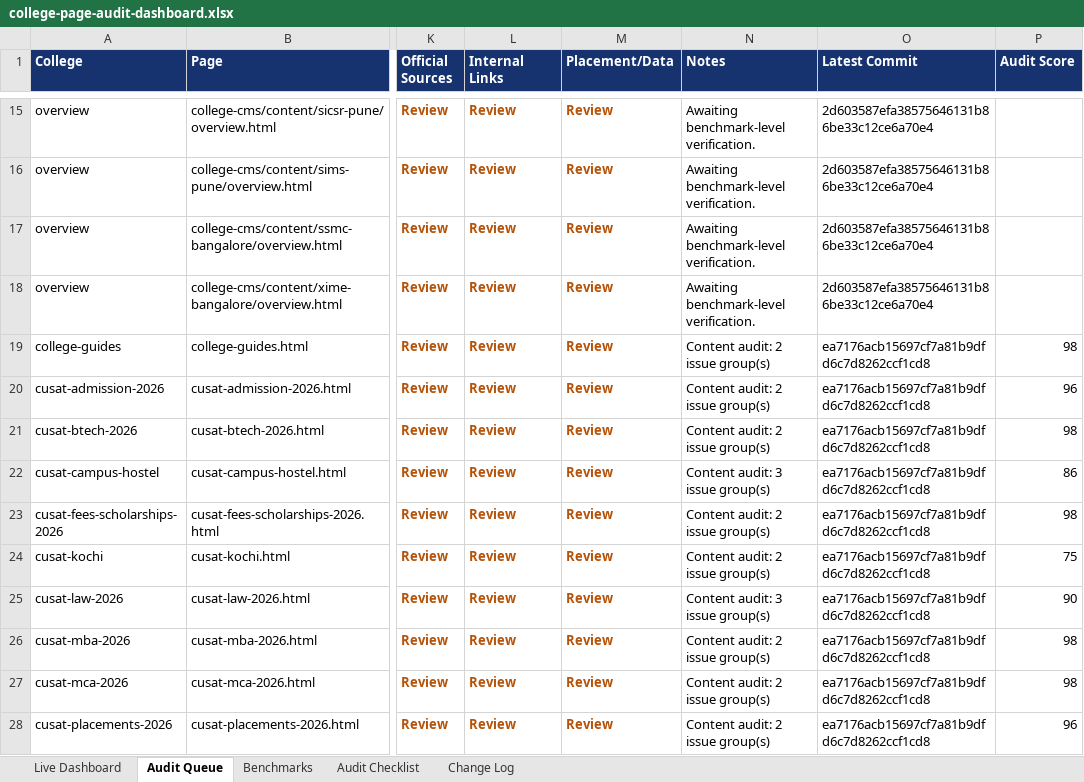
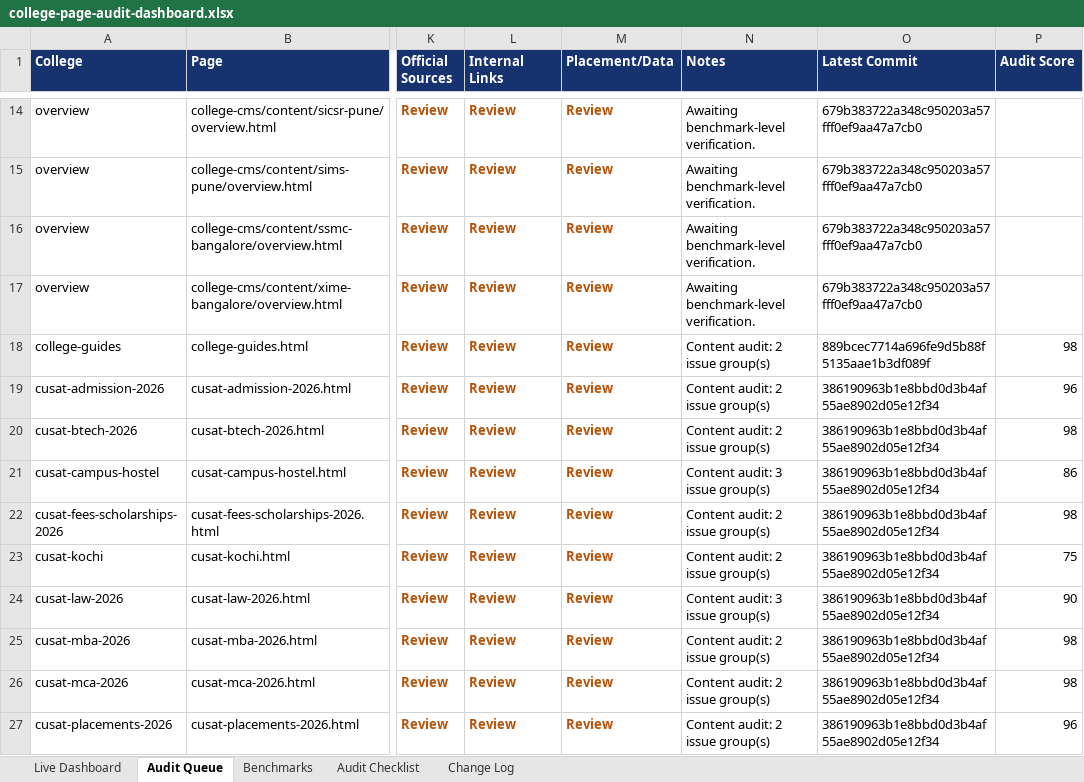
Before and after one commit to vai2110/mba-admission-portal, an Excel workbook: college-page-audit-dashboard.xlsx, sheet Audit Queue, drawn as a sheet; only a part is shown, gaps mark what is left out; values as stored, in another font and other column widths than the file's, no borders; table styles not drawn; addresses are those after the commit; the diff covers the shown part only; the diff names each change by its address in the sheet, - before the commit and + after, or states it on an @@ line.

```diff
--- a/college-page-audit-dashboard.xlsx (sheet Audit Queue)
+++ b/college-page-audit-dashboard.xlsx (sheet Audit Queue)
-O14:O17 (Latest Commit): 2d603587efa38575646131b86be33c12ce6a70e4
+O14:O17 (Latest Commit): 679b383722a348c950203a57fff0ef9aa47a7cb0
-O18 (Latest Commit): ea7176acb15697cf7a81b9dfd6c7d8262ccf1cd8
+O18 (Latest Commit): 889bcec7714a696fe9d5b88f5135aae1b3df089f
-O19:O27 (Latest Commit): ea7176acb15697cf7a81b9dfd6c7d8262ccf1cd8
+O19:O27 (Latest Commit): 386190963b1e8bbd0d3b4af55ae8902d05e12f34
```
Also changed, not shown: 1 added row, 1 removed row and 13 edited cells elsewhere in this sheet, sheet Change Log, sheet Live Dashboard, college-production-tracker.xlsx, 1 other file.
